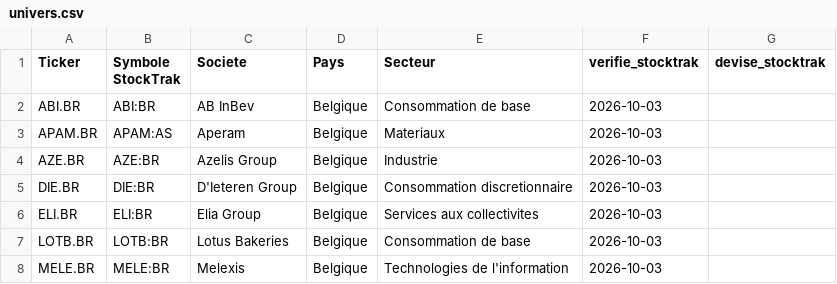
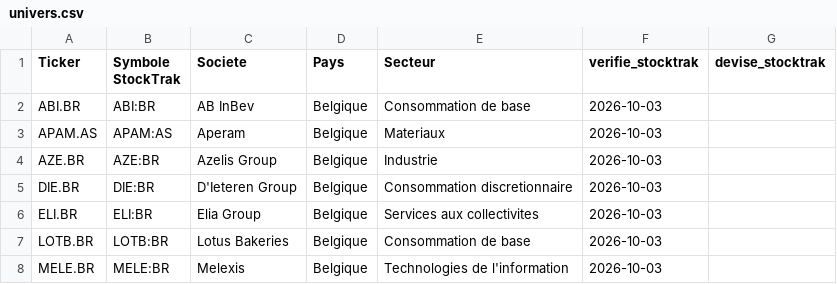
Before and after one commit to jadghannam/Polaris-Suivi, a CSV file: data/univers.csv, drawn as a sheet; only a part is shown.

Commit message:
Fix ticker format for Aperam entry in univers.csv

```diff
--- a/data/univers.csv
+++ b/data/univers.csv
@@ -2,3 +2,3 @@ Ticker,Symbole StockTrak,Societe,Pays,Secteur,verifie_stocktrak,devise_stocktrak
 ABI.BR,ABI:BR,AB InBev,Belgique,Consommation de base,2026-10-03,
-APAM.BR,APAM:AS,Aperam,Belgique,Materiaux,2026-10-03,
+APAM.AS,APAM:AS,Aperam,Belgique,Materiaux,2026-10-03,
 AZE.BR,AZE:BR,Azelis Group,Belgique,Industrie,2026-10-03,
```
